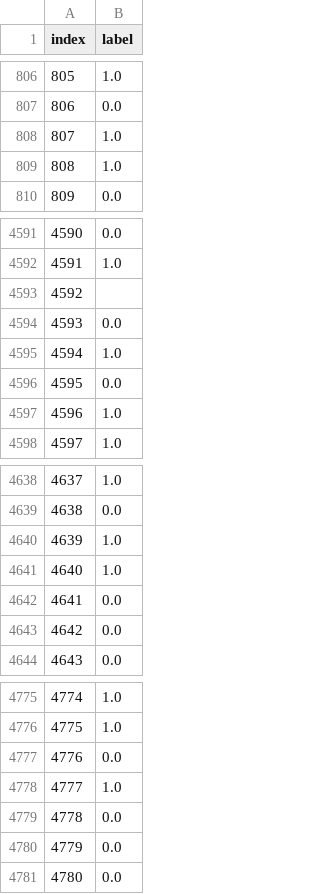
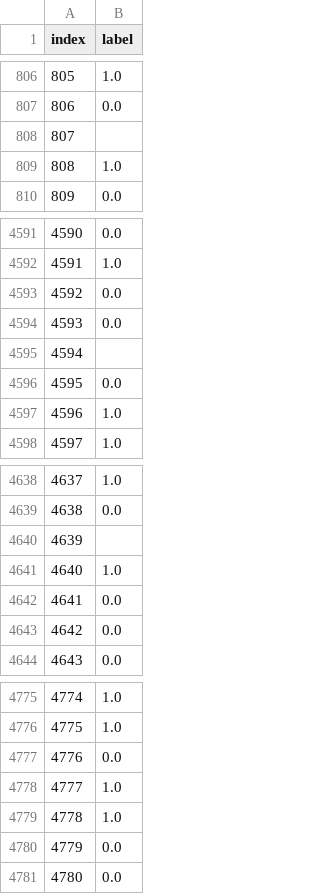
Before and after one commit to flaviofuria/GlassesOrNoGlasses, a CSV file: labels.csv, drawn as a sheet; only a part is shown, gaps mark what is left out.

Commit message:
Update labels.csv

```diff
--- a/labels.csv
+++ b/labels.csv
@@ -807,3 +807,3 @@ index,label
 806,0.0
-807,1.0
+807,
 808,1.0
@@ -4592,5 +4592,5 @@ index,label
 4591,1.0
-4592,
+4592,0.0
 4593,0.0
-4594,1.0
+4594,
 4595,0.0
@@ -4639,3 +4639,3 @@ index,label
 4638,0.0
-4639,1.0
+4639,
 4640,1.0
@@ -4778,3 +4778,3 @@ index,label
 4777,1.0
-4778,0.0
+4778,1.0
 4779,0.0
```
